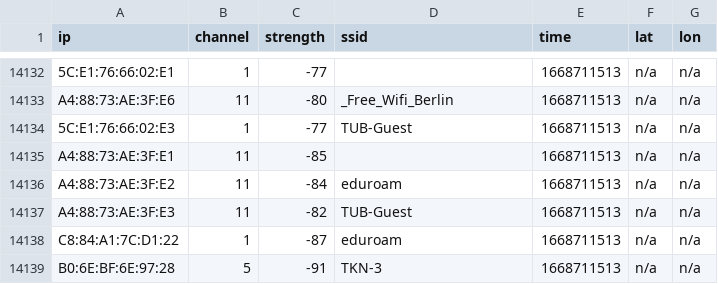
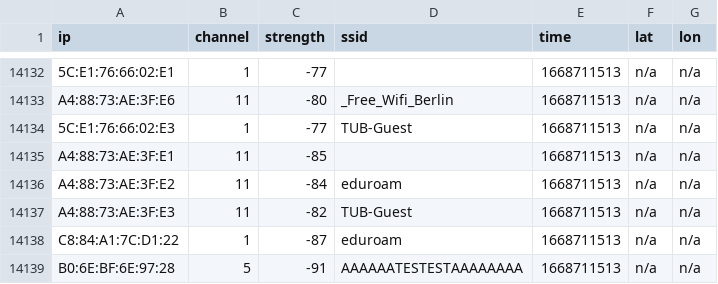
Before and after one commit to Sclul/Wifi-Scanner, a CSV file: data/dataTest2.csv, drawn as a sheet; only a part is shown, gaps mark what is left out.

```diff
--- a/data/dataTest2.csv
+++ b/data/dataTest2.csv
@@ -14138,2 +14138,2 @@ A4:88:73:AE:3F:E3,11,-82,TUB-Guest,1668711513,n/a,n/a
 C8:84:A1:7C:D1:22,1,-87,eduroam,1668711513,n/a,n/a
-B0:6E:BF:6E:97:28,5,-91,TKN-3,1668711513,n/a,n/a
+B0:6E:BF:6E:97:28,5,-91,AAAAAATESTESTAAAAAAAA,1668711513,n/a,n/a
```
Also changed, not shown: 2 other files.
